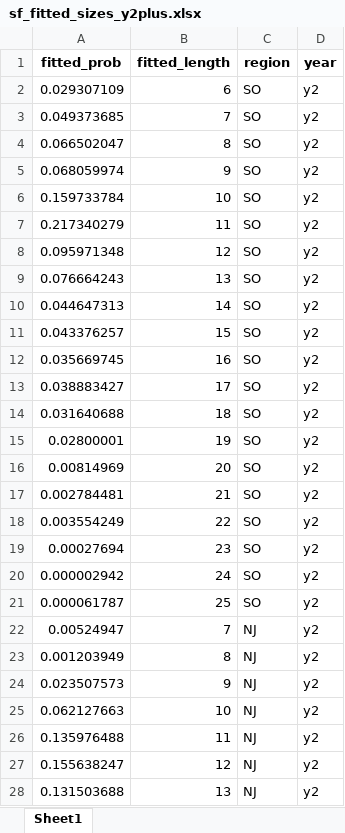
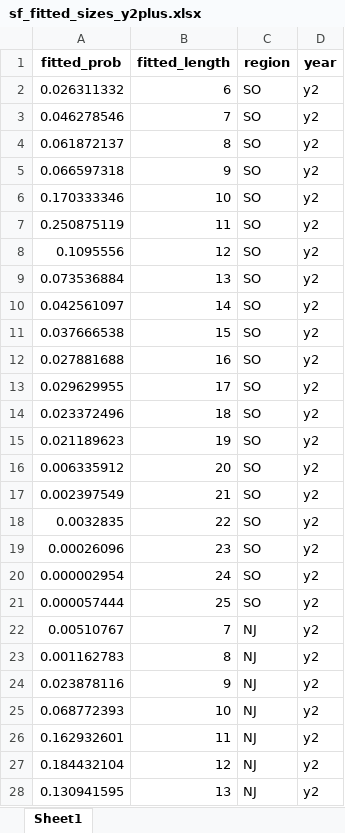
Before and after one commit to acarrharris/Rec.-deman-modelling, an Excel workbook: sf_fitted_sizes_y2plus.xlsx, sheet Sheet1, drawn as a sheet; only a part is shown; values as stored, in another font and other column widths than the file's, no borders; the diff covers the shown part only; the diff names each change by its address in the sheet, - before the commit and + after, or states it on an @@ line.

```diff
--- a/sf_fitted_sizes_y2plus.xlsx (sheet Sheet1)
+++ b/sf_fitted_sizes_y2plus.xlsx (sheet Sheet1)
-A2 (fitted_prob): 0.029307109
+A2 (fitted_prob): 0.026311332
-A3 (fitted_prob): 0.049373685
+A3 (fitted_prob): 0.046278546
-A4 (fitted_prob): 0.066502047
+A4 (fitted_prob): 0.061872137
-A5 (fitted_prob): 0.068059974
+A5 (fitted_prob): 0.066597318
-A6 (fitted_prob): 0.159733784
+A6 (fitted_prob): 0.170333346
-A7 (fitted_prob): 0.217340279
+A7 (fitted_prob): 0.250875119
-A8 (fitted_prob): 0.095971348
+A8 (fitted_prob): 0.1095556
-A9 (fitted_prob): 0.076664243
+A9 (fitted_prob): 0.073536884
-A10 (fitted_prob): 0.044647313
+A10 (fitted_prob): 0.042561097
-A11 (fitted_prob): 0.043376257
+A11 (fitted_prob): 0.037666538
-A12 (fitted_prob): 0.035669745
+A12 (fitted_prob): 0.027881688
-A13 (fitted_prob): 0.038883427
+A13 (fitted_prob): 0.029629955
-A14 (fitted_prob): 0.031640688
+A14 (fitted_prob): 0.023372496
-A15 (fitted_prob): 0.02800001
+A15 (fitted_prob): 0.021189623
-A16 (fitted_prob): 0.00814969
+A16 (fitted_prob): 0.006335912
-A17 (fitted_prob): 0.002784481
+A17 (fitted_prob): 0.002397549
-A18 (fitted_prob): 0.003554249
+A18 (fitted_prob): 0.0032835
-A19 (fitted_prob): 0.00027694
+A19 (fitted_prob): 0.00026096
-A20 (fitted_prob): 0.000002942
+A20 (fitted_prob): 0.000002954
-A21 (fitted_prob): 0.000061787
+A21 (fitted_prob): 0.000057444
-A22 (fitted_prob): 0.00524947
+A22 (fitted_prob): 0.00510767
-A23 (fitted_prob): 0.001203949
+A23 (fitted_prob): 0.001162783
-A24 (fitted_prob): 0.023507573
+A24 (fitted_prob): 0.023878116
-A25 (fitted_prob): 0.062127663
+A25 (fitted_prob): 0.068772393
-A26 (fitted_prob): 0.135976488
+A26 (fitted_prob): 0.162932601
-A27 (fitted_prob): 0.155638247
+A27 (fitted_prob): 0.184432104
-A28 (fitted_prob): 0.131503688
+A28 (fitted_prob): 0.130941595
```
Also changed, not shown: 38 edited cells elsewhere in this sheet, aggregate_calibration_output.xlsx, calibration_output_by_period.xlsx, 7 other files.
